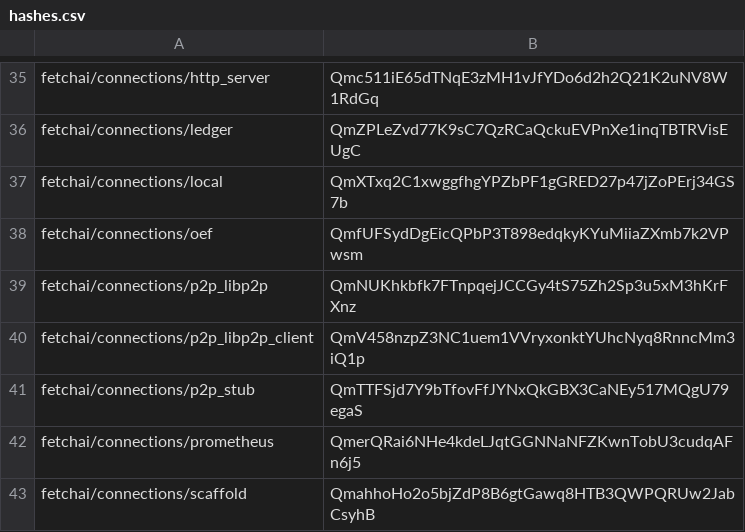
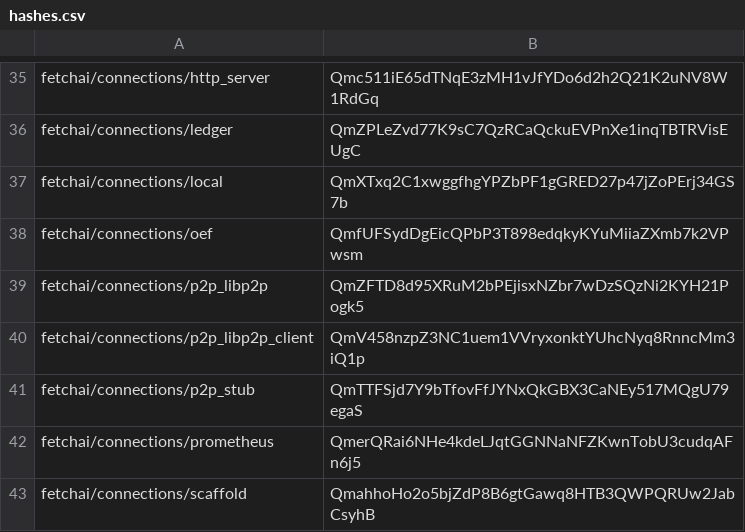
Before and after one commit to legendarydeveloper919/agents-aea, a CSV file: packages/hashes.csv, drawn as a sheet; only a part is shown, gaps mark what is left out.

Commit message:
Fix package hashes

```diff
--- a/packages/hashes.csv
+++ b/packages/hashes.csv
@@ -38,3 +38,3 @@ fetchai/connections/local,QmXTxq2C1xwggfhgYPZbPF1gGRED27p47jZoPErj34GS7b
 fetchai/connections/oef,QmfUFSydDgEicQPbP3T898edqkyKYuMiiaZXmb7k2VPwsm
-fetchai/connections/p2p_libp2p,QmNUKhkbfk7FTnpqejJCCGy4tS75Zh2Sp3u5xM3hKrFXnz
+fetchai/connections/p2p_libp2p,QmZFTD8d95XRuM2bPEjisxNZbr7wDzSQzNi2KYH21Pogk5
 fetchai/connections/p2p_libp2p_client,QmV458nzpZ3NC1uem1VVryxonktYUhcNyq8RnncMm3iQ1p
```
Also changed, not shown: 1 other file.
